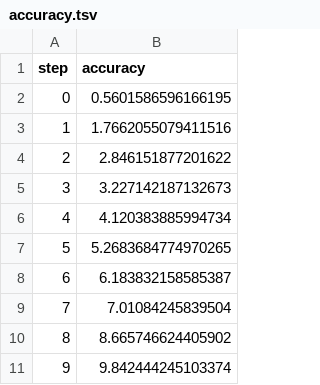
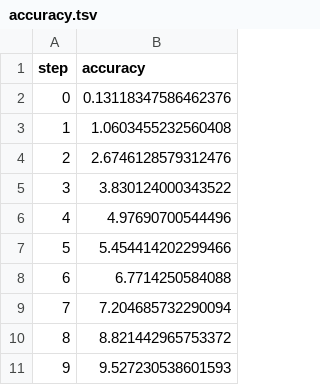
Before and after one commit to tapadipti/ndp231207, a TSV file: dvclive/plots/metrics/val/accuracy.tsv, drawn as a sheet.

```diff
--- a/dvclive/plots/metrics/val/accuracy.tsv
+++ b/dvclive/plots/metrics/val/accuracy.tsv
@@ -1,11 +1,11 @@
 step	accuracy
-0	0.5601586596166195
-1	1.7662055079411516
-2	2.846151877201622
-3	3.227142187132673
-4	4.120383885994734
-5	5.2683684774970265
-6	6.183832158585387
-7	7.01084245839504
-8	8.665746624405902
-9	9.842444245103374
+0	0.13118347586462376
+1	1.0603455232560408
+2	2.6746128579312476
+3	3.830124000343522
+4	4.97690700544496
+5	5.454414202299466
+6	6.7714250584088
+7	7.204685732290094
+8	8.821442965753372
+9	9.527230538601593
```
Also changed, not shown: dvclive/plots/metrics/train/accuracy.tsv, dvclive/plots/metrics/train/loss.tsv, 4 other files.
